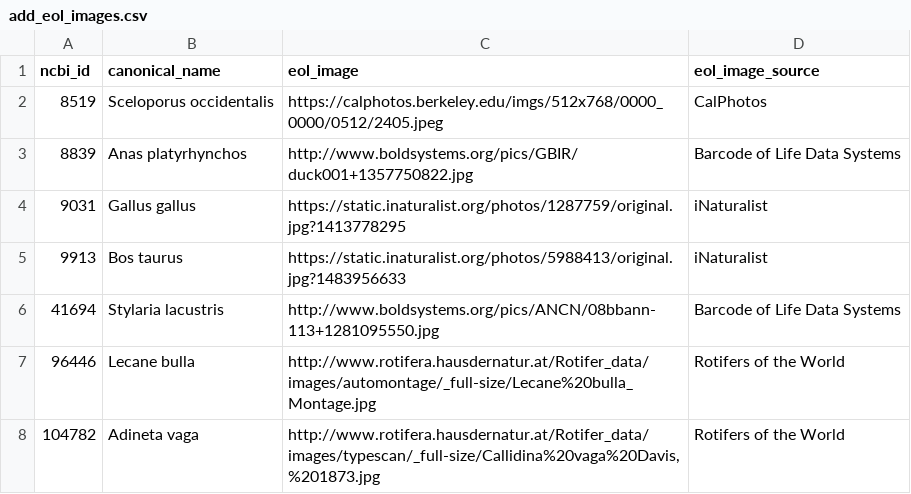
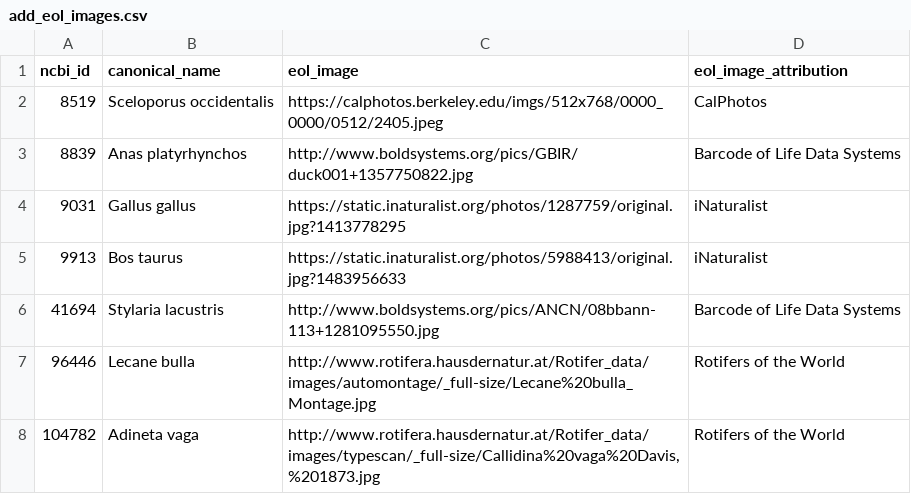
Before and after one commit to CALeDNA/caledna, a CSV file: import_data/add_eol_images.csv, drawn as a sheet; only a part is shown.

Commit message:
rake task: add inat images to ExternalResource

```diff
--- a/import_data/add_eol_images.csv
+++ b/import_data/add_eol_images.csv
@@ -1,2 +1,2 @@
-ncbi_id,canonical_name,eol_image,eol_image_source
+ncbi_id,canonical_name,eol_image,eol_image_attribution
 8519,Sceloporus occidentalis,https://calphotos.berkeley.edu/imgs/512x768/0000_0000/0512/2405.jpeg,CalPhotos
```
Also changed, not shown: 2 other files.
